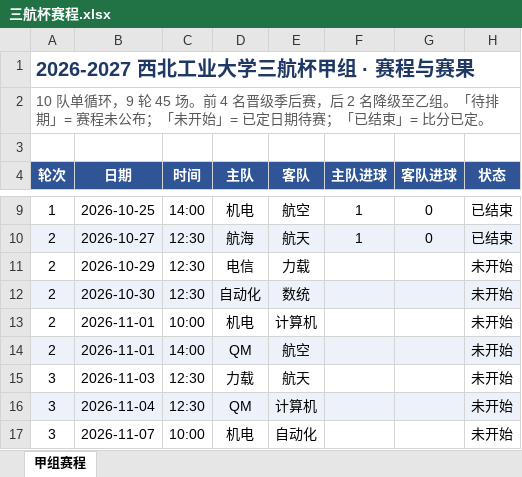
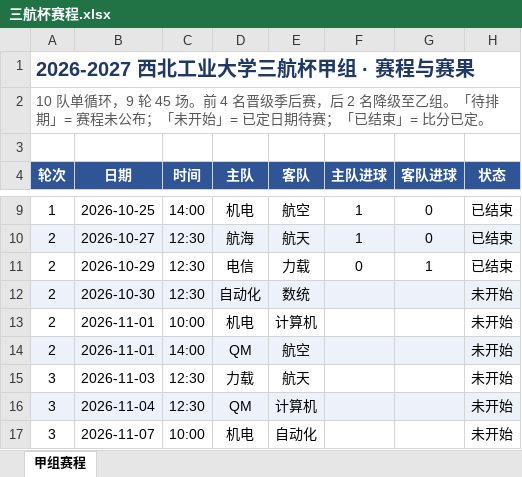
Before and after one commit to 22ABLE22/soccer-probability, an Excel workbook: data/三航杯赛程.xlsx, sheet 甲组赛程, drawn as a sheet; only a part is shown, gaps mark what is left out; values as stored, in another font and other column widths than the file's, no borders; the diff names each change by its address in the sheet, - before the commit and + after, or states it on an @@ line.

Commit message:
data(三航杯): 补充 电信 0-1 力载
- 三航杯甲组第 2 轮，2026-10-29 12:30，电信 0-1 力载
- 状态更新为已结束，已赛场次 6 -> 7
- 电信 2 场 3 分净+1 列第 2；力载 2 场 3 分净-1 列第 6
- 概率合计校验：季后赛 400% / 冠军 100% / 降级 200%
- .gitignore 增加 tests/_json_report.txt 与 tools/_*.py

```diff
--- a/data/三航杯赛程.xlsx (sheet 甲组赛程)
+++ b/data/三航杯赛程.xlsx (sheet 甲组赛程)
-F11 (主队进球): (empty)
+F11 (主队进球): 0
-G11 (客队进球): (empty)
+G11 (客队进球): 1
-H11 (状态): 未开始
+H11 (状态): 已结束
```
Also changed, not shown: 4 other files.
